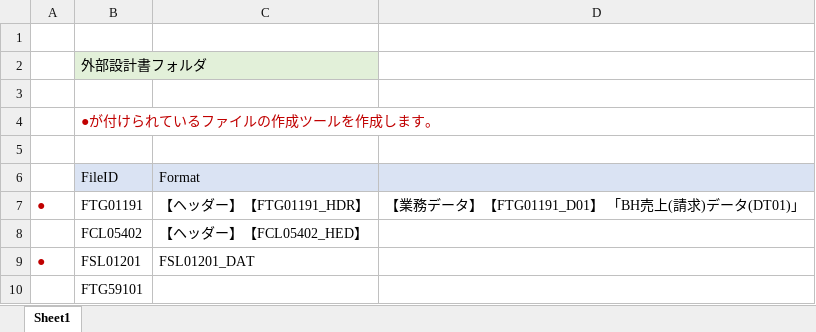
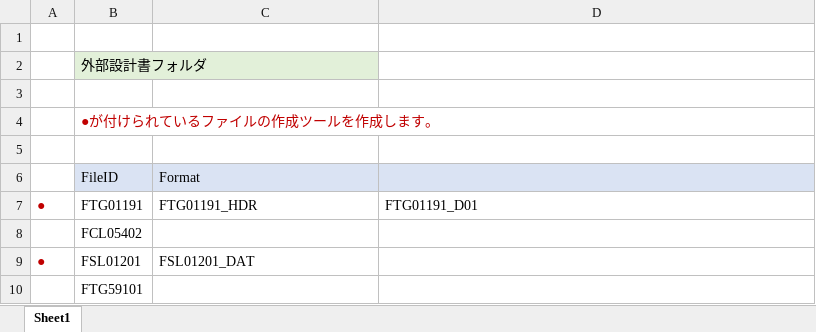
Before and after one commit to andyzhang228/project-JCB-brain, an Excel workbook: target/Templete_File_chosen.xlsm, sheet Sheet1, drawn as a sheet; values as stored, in another font and other column widths than the file's, no borders; charts and pictures not drawn; the diff names each change by its address in the sheet, - before the commit and + after, or states it on an @@ line.

```diff
--- a/target/Templete_File_chosen.xlsm (sheet Sheet1)
+++ b/target/Templete_File_chosen.xlsm (sheet Sheet1)
-C7: 【ヘッダー】【FTG01191_HDR】
+C7: FTG01191_HDR
-D7: 【業務データ】【FTG01191_D01】 「BH売上(請求)データ(DT01)」
+D7: FTG01191_D01
-C8: 【ヘッダー】【FCL05402_HED】
+C8: (empty)
```
Also changed, not shown: charts or pictures, 7 other files.
